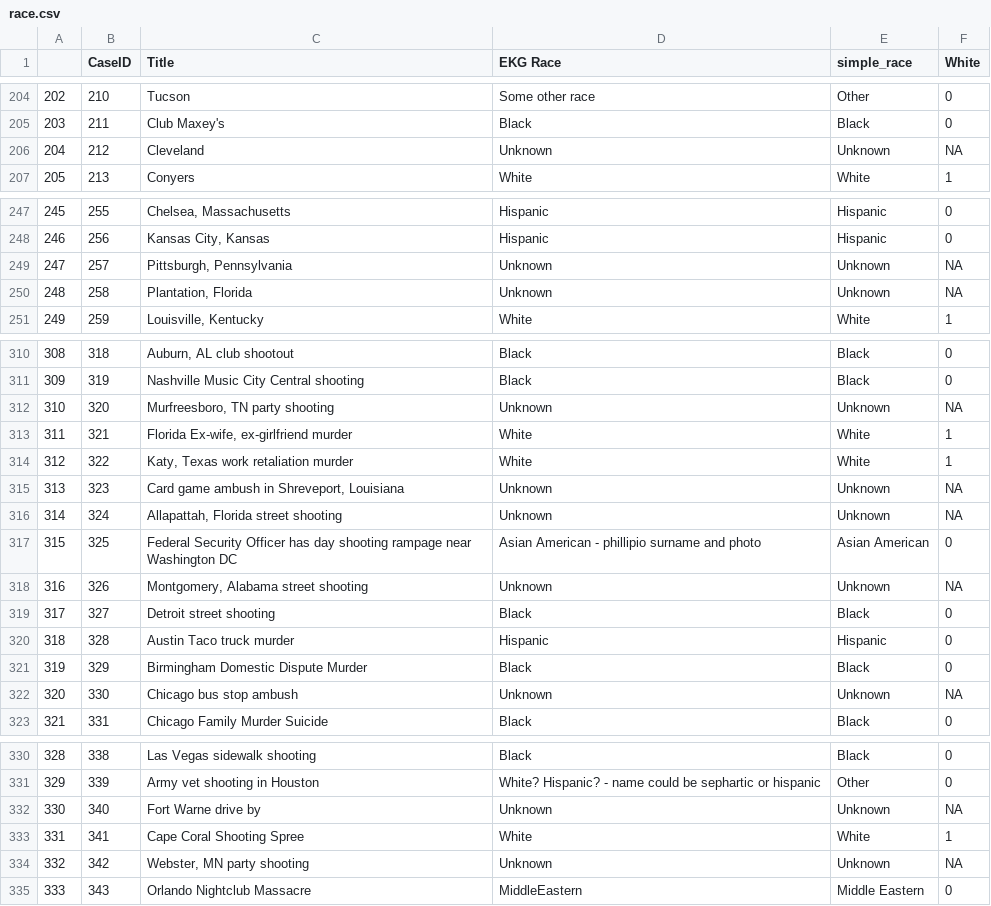
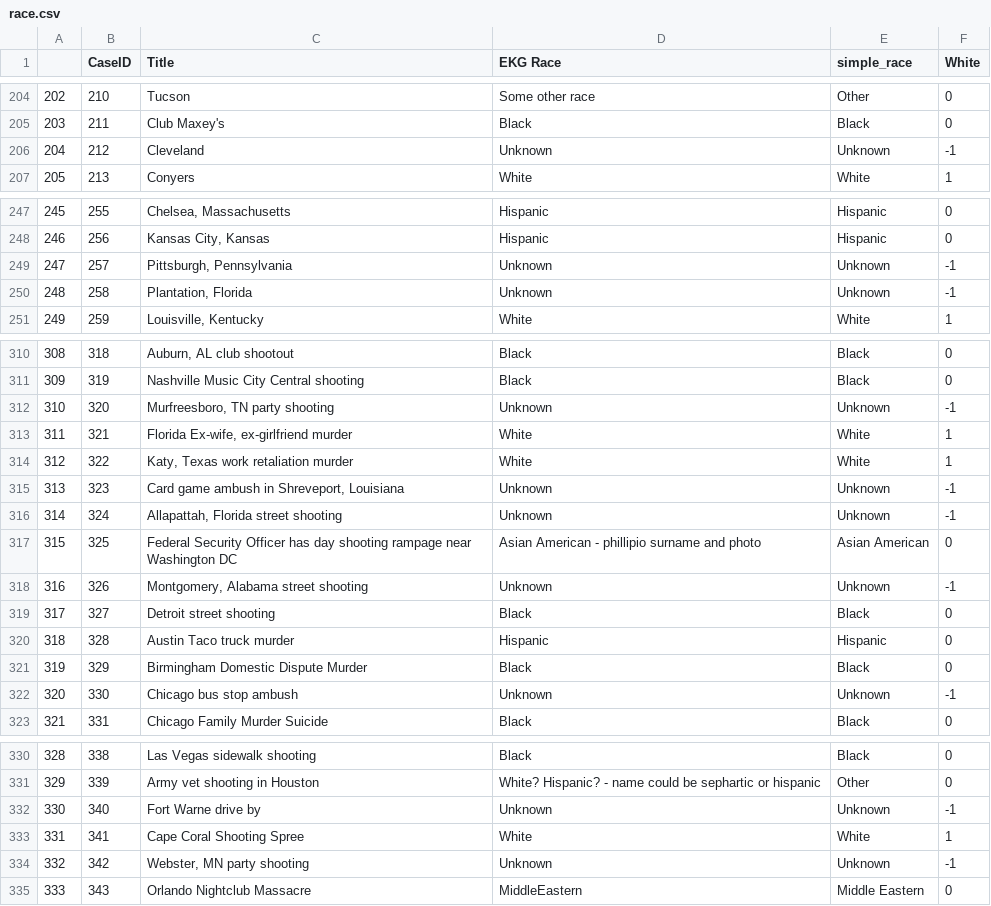
Before and after one commit to dallascard/terrorism, a CSV file: Stanford_MSA/race.csv, drawn as a sheet; only a part is shown, gaps mark what is left out; the diff covers the shown part only.

```diff
--- a/Stanford_MSA/race.csv
+++ b/Stanford_MSA/race.csv
@@ -205,3 +205,3 @@
 203,211,Club Maxey's,Black,Black,0
-204,212,Cleveland,Unknown,Unknown,NA
+204,212,Cleveland,Unknown,Unknown,-1
 205,213,Conyers,White,White,1
@@ -248,4 +248,4 @@
 246,256,"Kansas City, Kansas",Hispanic,Hispanic,0
-247,257,"Pittsburgh, Pennsylvania",Unknown,Unknown,NA
-248,258,"Plantation, Florida",Unknown,Unknown,NA
+247,257,"Pittsburgh, Pennsylvania",Unknown,Unknown,-1
+248,258,"Plantation, Florida",Unknown,Unknown,-1
 249,259,"Louisville, Kentucky",White,White,1
@@ -311,9 +311,9 @@
 309,319,Nashville Music City Central shooting,Black,Black,0
-310,320,"Murfreesboro, TN party shooting",Unknown,Unknown,NA
+310,320,"Murfreesboro, TN party shooting",Unknown,Unknown,-1
 311,321,"Florida Ex-wife, ex-girlfriend murder",White,White,1
 312,322,"Katy, Texas work retaliation murder",White,White,1
-313,323,"Card game ambush in Shreveport, Louisiana",Unknown,Unknown,NA
-314,324,"Allapattah, Florida street shooting",Unknown,Unknown,NA
+313,323,"Card game ambush in Shreveport, Louisiana",Unknown,Unknown,-1
+314,324,"Allapattah, Florida street shooting",Unknown,Unknown,-1
 315,325,Federal Security Officer has day shooting rampage near Washington DC ,Asian American - phillipio surname and photo,Asian American,0
-316,326,"Montgomery, Alabama street shooting",Unknown,Unknown,NA
+316,326,"Montgomery, Alabama street shooting",Unknown,Unknown,-1
 317,327,Detroit street shooting,Black,Black,0
@@ -321,3 +321,3 @@
 319,329,Birmingham Domestic Dispute Murder,Black,Black,0
-320,330,Chicago bus stop ambush,Unknown,Unknown,NA
+320,330,Chicago bus stop ambush,Unknown,Unknown,-1
 321,331,Chicago Family Murder Suicide,Black,Black,0
@@ -331,5 +331,5 @@
 329,339,Army vet shooting in Houston,White? Hispanic?  - name could be sephartic or hispanic ,Other,0
-330,340,Fort Warne drive by,Unknown,Unknown,NA
+330,340,Fort Warne drive by,Unknown,Unknown,-1
 331,341,Cape Coral Shooting Spree,White,White,1
-332,342,"Webster, MN party shooting",Unknown,Unknown,NA
+332,342,"Webster, MN party shooting",Unknown,Unknown,-1
 333,343,Orlando Nightclub Massacre,MiddleEastern,Middle Eastern,0
```
Also changed, not shown: 25 edited cells elsewhere in this file, 2 other files.
